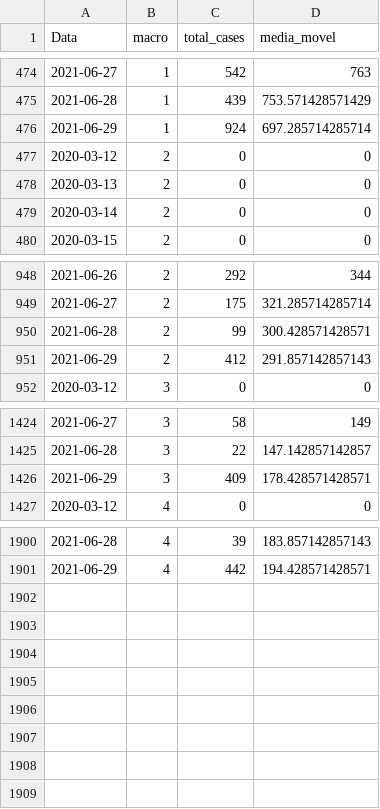
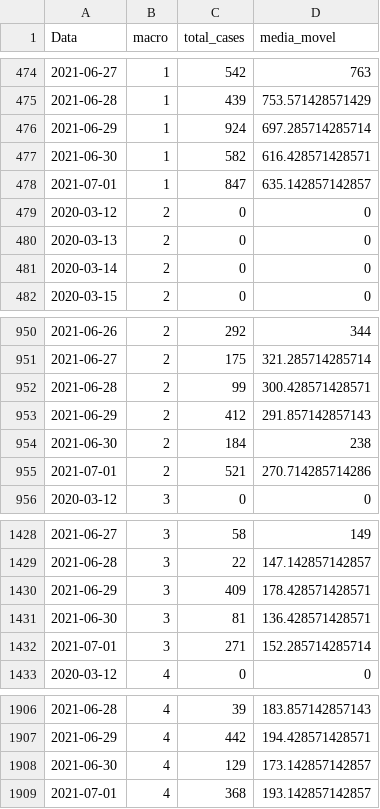
Before and after one commit to edneide/covid-19_Pernambuco, a CSV file: macros_media_movel.csv, drawn as a sheet; only a part is shown, gaps mark what is left out.

```diff
--- a/macros_media_movel.csv
+++ b/macros_media_movel.csv
@@ -476,2 +476,4 @@
 2021-06-29,1,924,697.285714285714
+2021-06-30,1,582,616.428571428571
+2021-07-01,1,847,635.142857142857
 2020-03-12,2,0,0
@@ -951,2 +953,4 @@
 2021-06-29,2,412,291.857142857143
+2021-06-30,2,184,238
+2021-07-01,2,521,270.714285714286
 2020-03-12,3,0,0
@@ -1426,2 +1430,4 @@
 2021-06-29,3,409,178.428571428571
+2021-06-30,3,81,136.428571428571
+2021-07-01,3,271,152.285714285714
 2020-03-12,4,0,0
@@ -1901 +1907,3 @@
 2021-06-29,4,442,194.428571428571
+2021-06-30,4,129,173.142857142857
+2021-07-01,4,368,193.142857142857
```
Also changed, not shown: geres_media_movel.csv, variacoes_casos_geres.csv, 1 other file.
